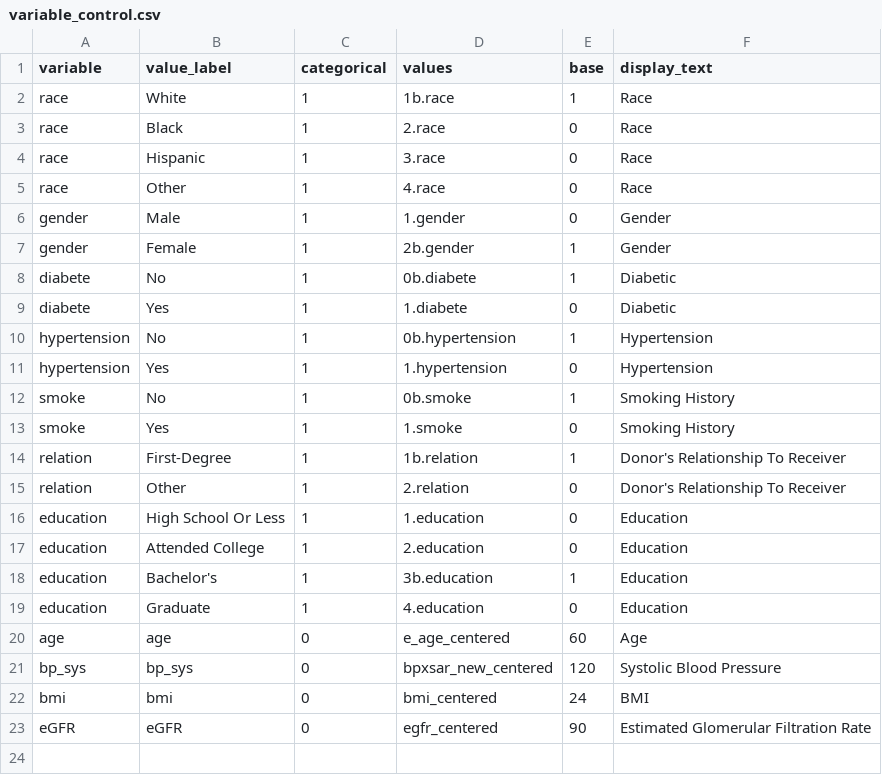
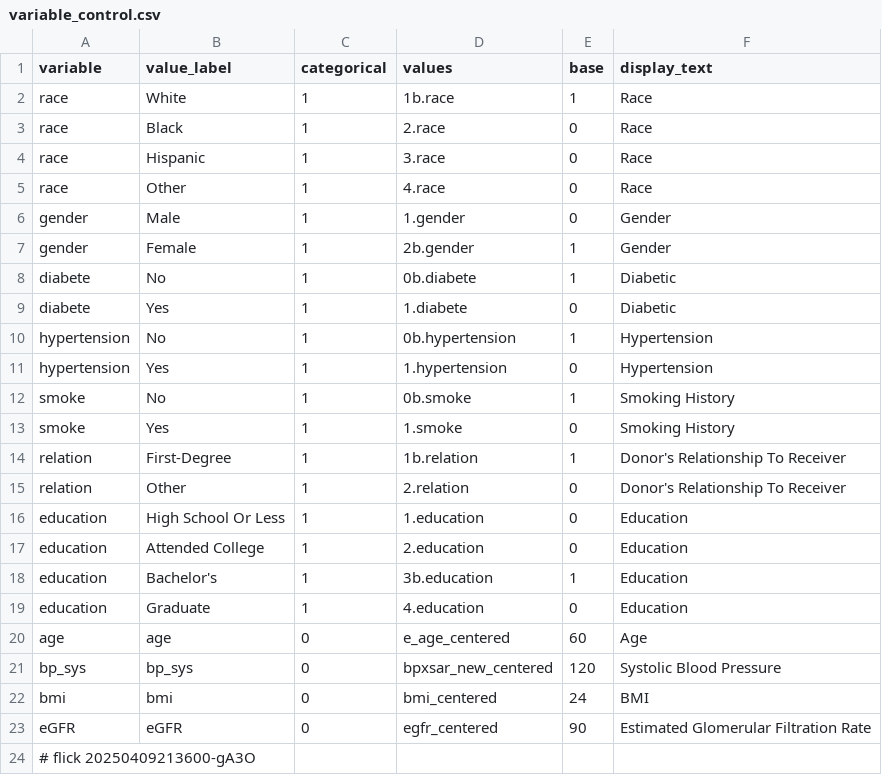
Before and after one commit to abikesa/provocateur, a CSV file: kitabo/ensi/testbin/test3/assets/csv/variable_control.csv, drawn as a sheet; the diff names each change by its address in the sheet, - before the commit and + after, or states it on an @@ line.

Commit message:
kitabo/ensi/testbin/test3/assets/csv/variable_control.csv

```diff
--- a/kitabo/ensi/testbin/test3/assets/csv/variable_control.csv
+++ b/kitabo/ensi/testbin/test3/assets/csv/variable_control.csv
+row 24: # flick 20250409213600-gA3O
```
